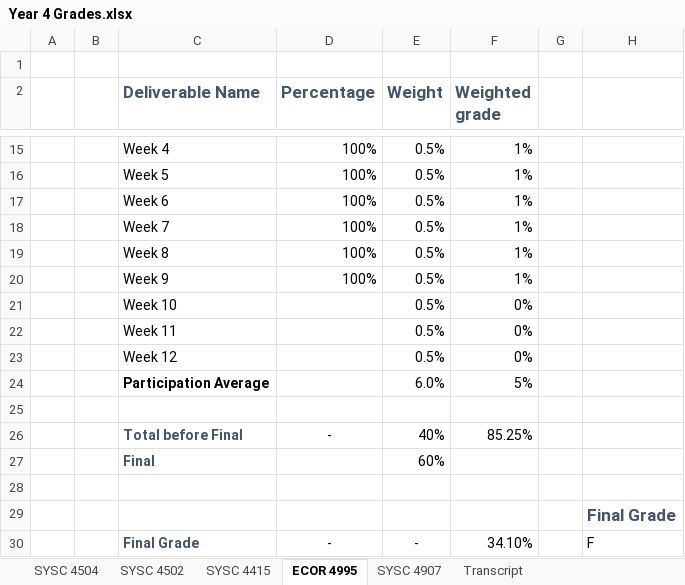
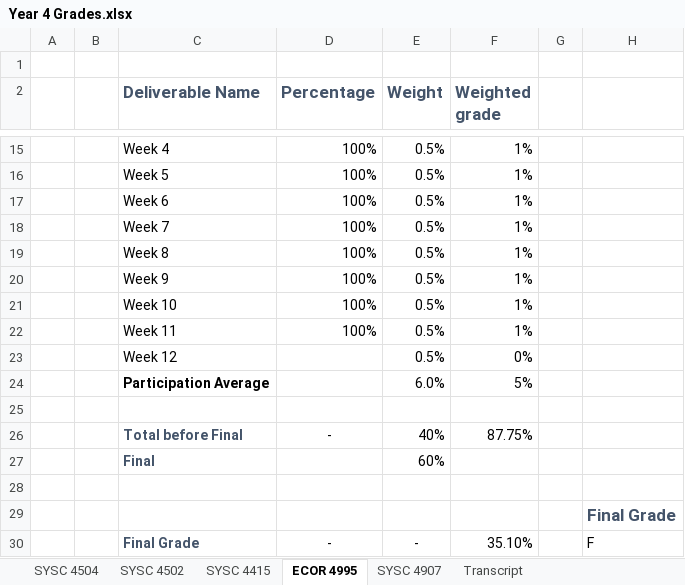
Before and after one commit to itsjustaksh/School, an Excel workbook: Year 4 Grades.xlsx, sheet ECOR 4995, drawn as a sheet; only a part is shown, gaps mark what is left out; values as stored, in another font and other column widths than the file's, no borders; conditional formats not drawn; the diff names each change by its address in the sheet, - before the commit and + after, or states it on an @@ line.

Commit message:
Updated grades doc

```diff
--- a/Year 4 Grades.xlsx (sheet ECOR 4995)
+++ b/Year 4 Grades.xlsx (sheet ECOR 4995)
-D21:D22 (Percentage): (empty)
+D21:D22 (Percentage): 100%
-F21:F22 (Weighted grade): 0%
+F21:F22 (Weighted grade): 1%
-F26 (Weighted grade): 85.25%
+F26 (Weighted grade): 87.75%
-F30 (Weighted grade): 34.10%
+F30 (Weighted grade): 35.10%
```
Also changed, not shown: sheet SYSC 4415, sheet SYSC 4502, sheet SYSC 4504, sheet Transcript.
